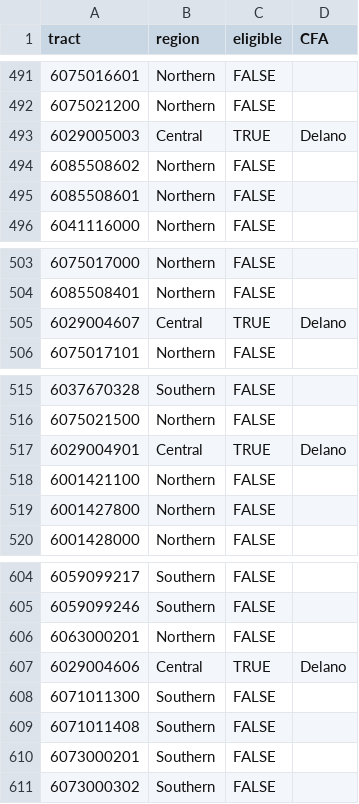
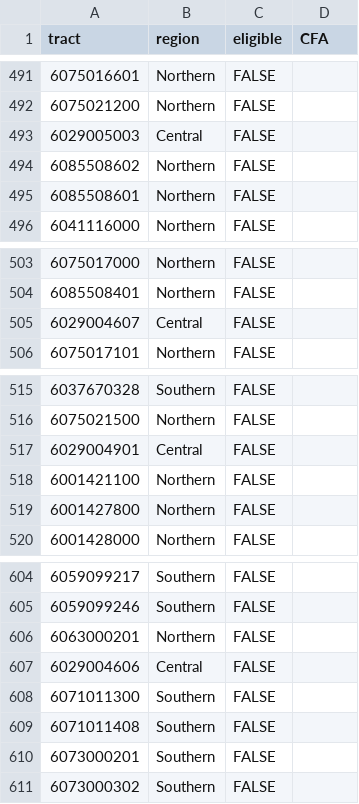
Before and after one commit to CenterForSustainableEnergy/ebd-addresseligibility-tool, a CSV file: backend/data/tracts.csv, drawn as a sheet; only a part is shown, gaps mark what is left out; the diff covers the shown part only.

```diff
--- a/backend/data/tracts.csv
+++ b/backend/data/tracts.csv
@@ -492,3 +492,3 @@ tract,region,eligible,CFA
 6075021200,Northern,FALSE,
-6029005003,Central,TRUE,Delano
+6029005003,Central,FALSE,
 6085508602,Northern,FALSE,
@@ -504,3 +504,3 @@ tract,region,eligible,CFA
 6085508401,Northern,FALSE,
-6029004607,Central,TRUE,Delano
+6029004607,Central,FALSE,
 6075017101,Northern,FALSE,
@@ -516,3 +516,3 @@ tract,region,eligible,CFA
 6075021500,Northern,FALSE,
-6029004901,Central,TRUE,Delano
+6029004901,Central,FALSE,
 6001421100,Northern,FALSE,
@@ -606,3 +606,3 @@ tract,region,eligible,CFA
 6063000201,Northern,FALSE,
-6029004606,Central,TRUE,Delano
+6029004606,Central,FALSE,
 6071011300,Southern,FALSE,
```
Also changed, not shown: 24 edited cells elsewhere in this file, batch-tool/data/tracts.csv.
